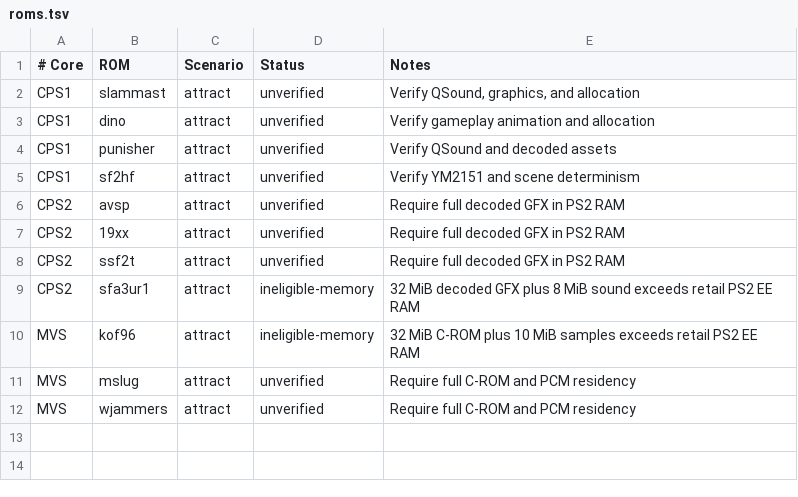
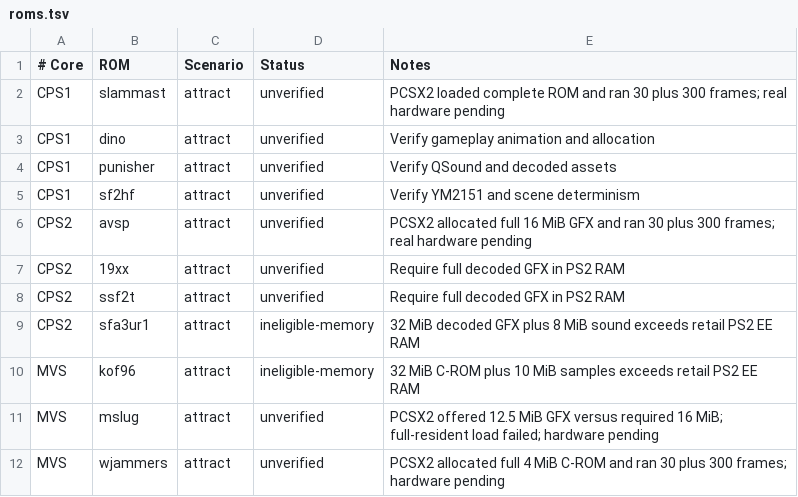
Before and after one commit to fjtrujy/NJEMU, a TSV file: benchmarks/ps2/roms.tsv, drawn as a sheet.

```diff
--- a/benchmarks/ps2/roms.tsv
+++ b/benchmarks/ps2/roms.tsv
@@ -1,3 +1,3 @@
 # Core	ROM	Scenario	Status	Notes
-CPS1	slammast	attract	unverified	Verify QSound, graphics, and allocation
+CPS1	slammast	attract	unverified	PCSX2 loaded complete ROM and ran 30 plus 300 frames; real hardware pending
 CPS1	dino	attract	unverified	Verify gameplay animation and allocation
@@ -5,3 +5,3 @@ CPS1	punisher	attract	unverified	Verify QSound and decoded assets
 CPS1	sf2hf	attract	unverified	Verify YM2151 and scene determinism
-CPS2	avsp	attract	unverified	Require full decoded GFX in PS2 RAM
+CPS2	avsp	attract	unverified	PCSX2 allocated full 16 MiB GFX and ran 30 plus 300 frames; real hardware pending
 CPS2	19xx	attract	unverified	Require full decoded GFX in PS2 RAM
@@ -10,3 +10,3 @@ CPS2	sfa3ur1	attract	ineligible-memory	32 MiB decoded GFX plus 8 MiB sound excee
 MVS	kof96	attract	ineligible-memory	32 MiB C-ROM plus 10 MiB samples exceeds retail PS2 EE RAM
-MVS	mslug	attract	unverified	Require full C-ROM and PCM residency
-MVS	wjammers	attract	unverified	Require full C-ROM and PCM residency
+MVS	mslug	attract	unverified	PCSX2 offered 12.5 MiB GFX versus required 16 MiB; full-resident load failed; hardware pending
+MVS	wjammers	attract	unverified	PCSX2 allocated full 4 MiB C-ROM and ran 30 plus 300 frames; hardware pending
```
Also changed, not shown: 1 other file.
